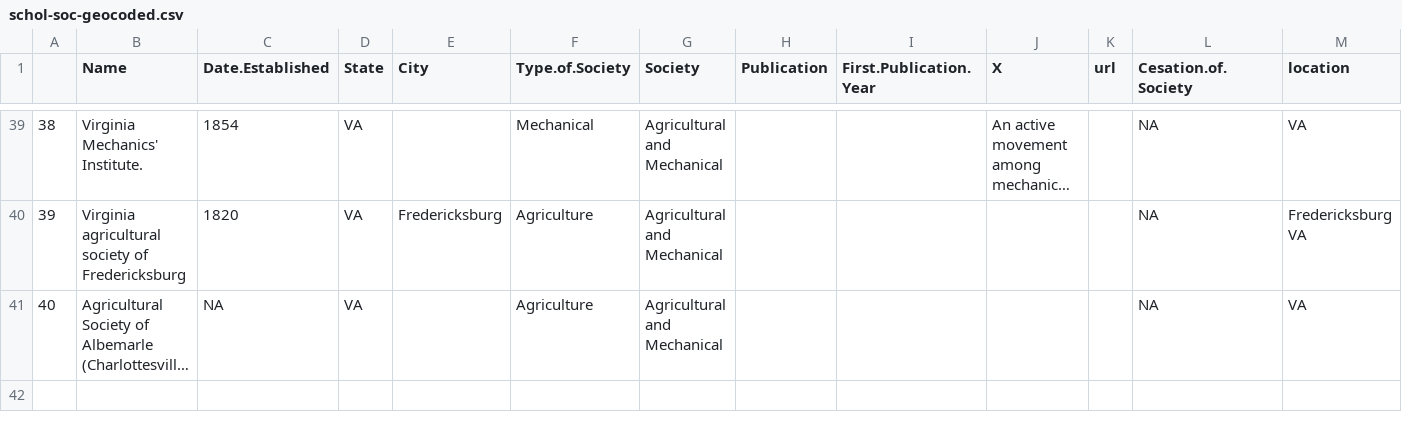
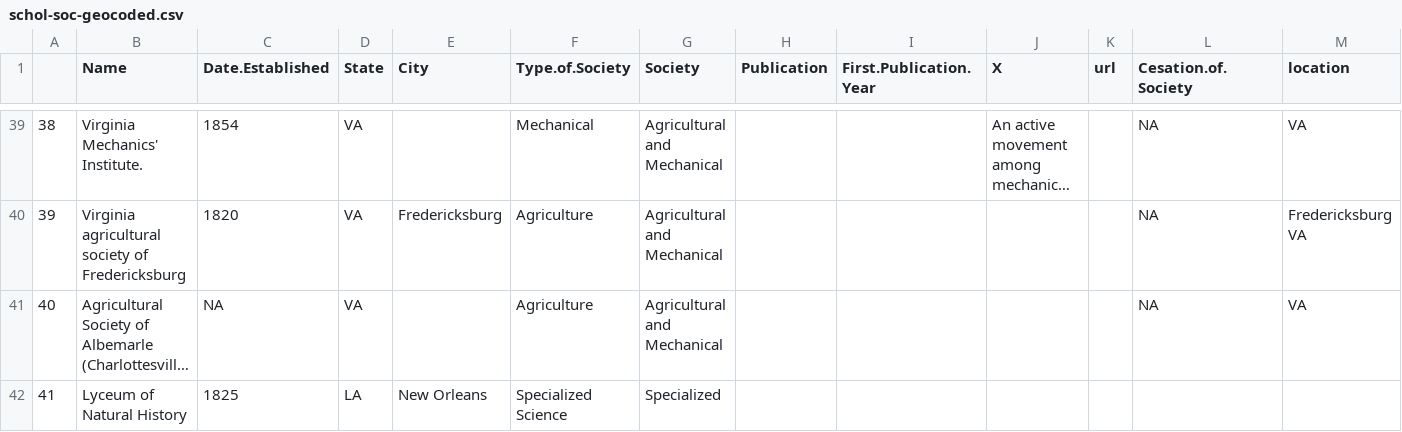
Before and after one commit to georgeoberle/chp5, a CSV file: data/schol-soc-geocoded.csv, drawn as a sheet; only a part is shown, gaps mark what is left out; long unchanged cells end in …; rows hold the shown columns only; the diff names each change by its address in the sheet, - before the commit and + after, or states it on an @@ line.

Commit message:
updated New Orleans Lyceum of Natural History confirmed by Bates and Silliman no geocoding

```diff
--- a/data/schol-soc-geocoded.csv
+++ b/data/schol-soc-geocoded.csv
+row 42: 41 | Lyceum of Natural History | 1825 | LA | New Orleans | Specialized Science | Specialized
```
